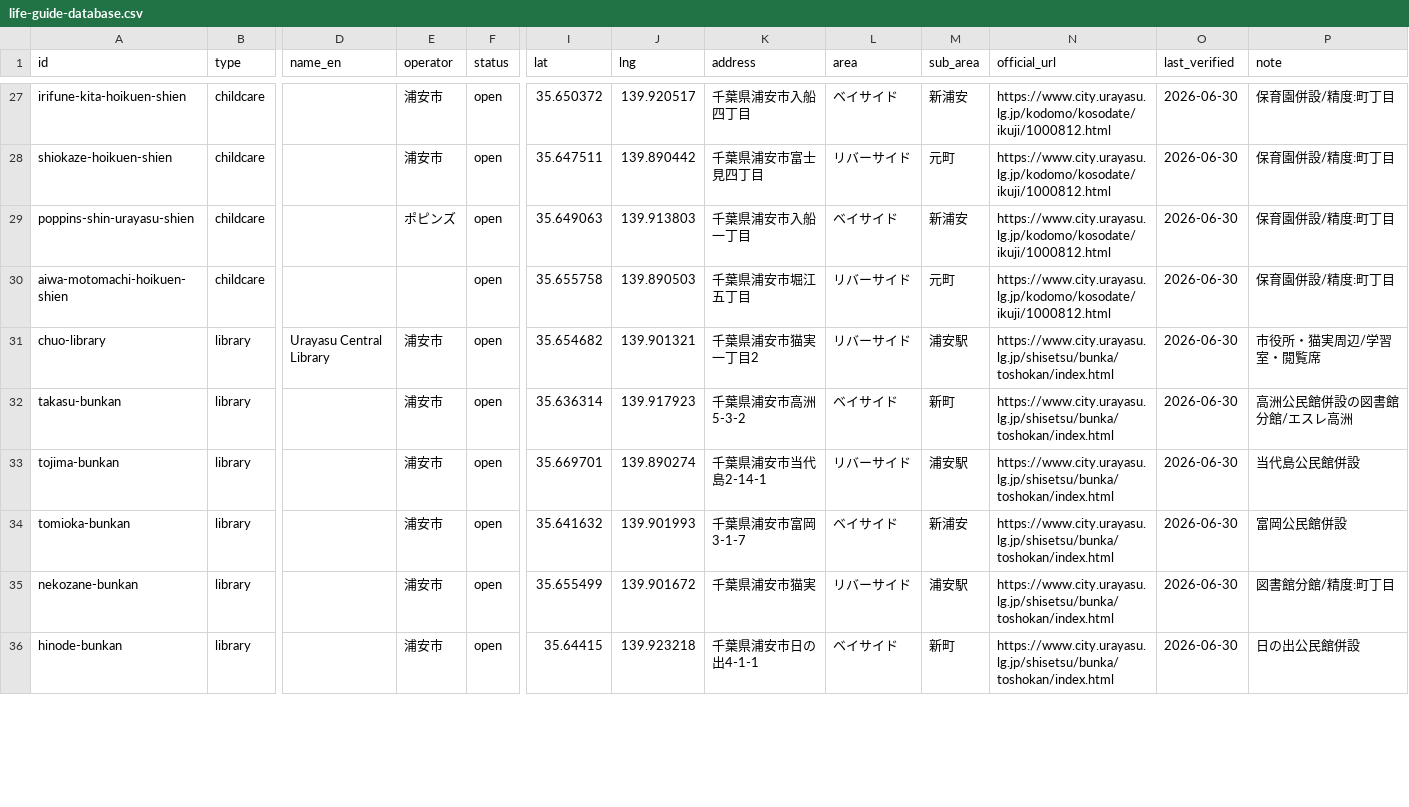
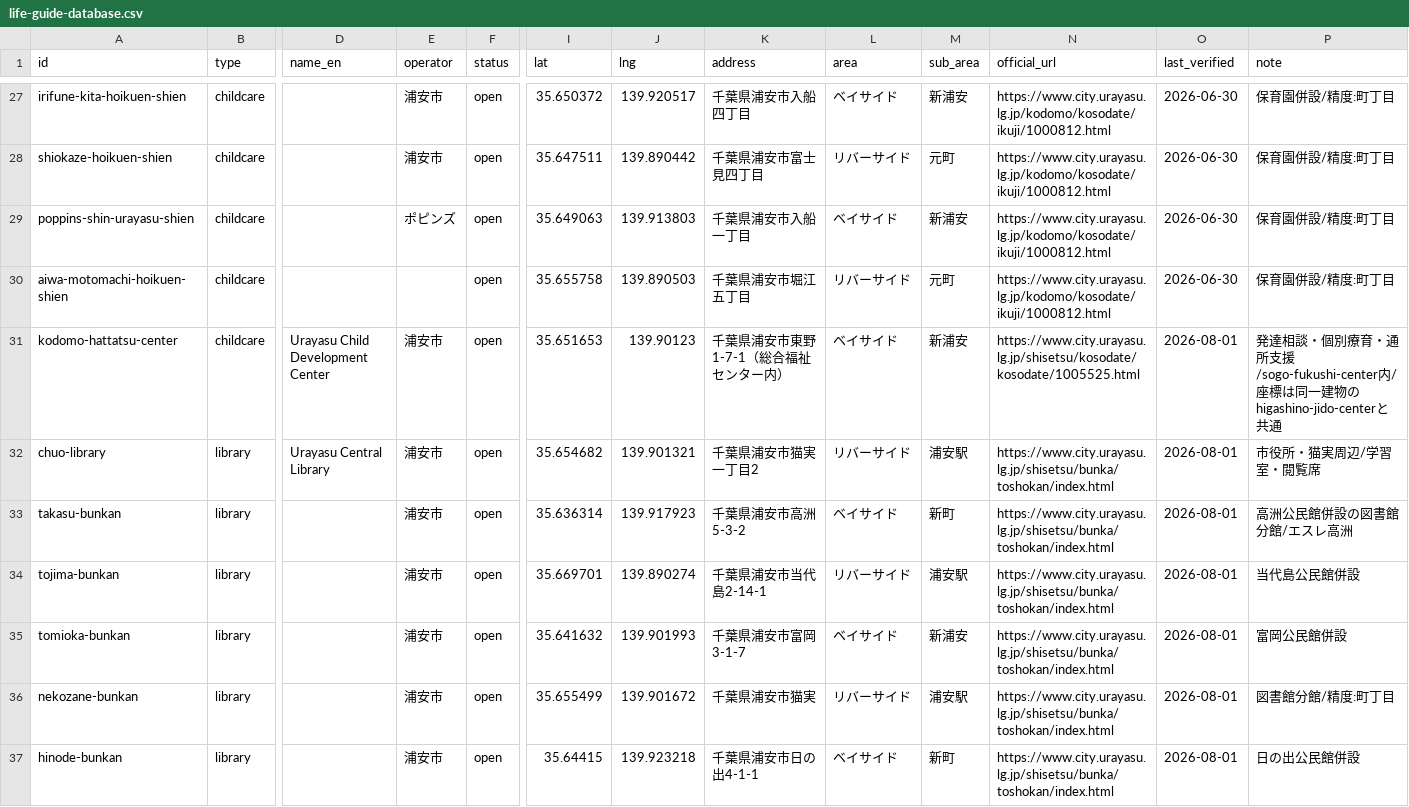
Before and after one commit to urayasu-portal/urayasu-portal, a CSV file: life-guide-database.csv, drawn as a sheet; only a part is shown, gaps mark what is left out; addresses are those after the commit; rows hold the shown columns only; the diff covers the shown part only; the diff names each change by its address in the sheet, - before the commit and + after, or states it on an @@ line.

```diff
--- a/life-guide-database.csv
+++ b/life-guide-database.csv
+row 31: kodomo-hattatsu-center | childcare | Urayasu Child Development Center | 浦安市 | open | 35.651653 | 139.90123 | 千葉県浦安市東野1-7-1（総合福祉センター内） | ベイサイド | 新浦安 | https://www.city.urayasu.lg.jp/shisetsu/kosodate/kosodate/1005525.html | 2026-08-01 | 発達相談・個別療育・通所支援/sogo-fukushi-center内/座標は同一建物のhigashino-jido-centerと共通
-O32:O37 (last_verified): 2026-06-30
+O32:O37 (last_verified): 2026-08-01
```
Also changed, not shown: 4 added rows and 67 edited cells elsewhere in this file, 1 other file.
